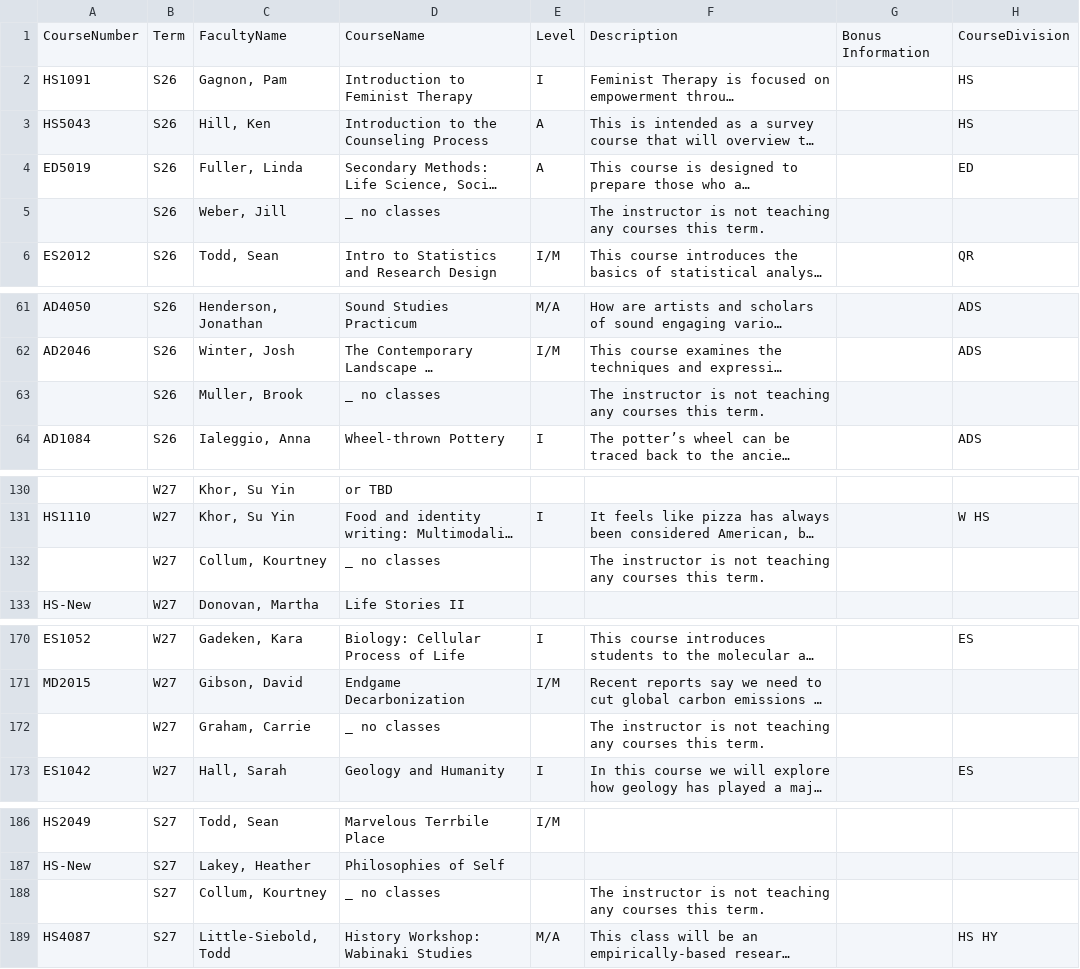
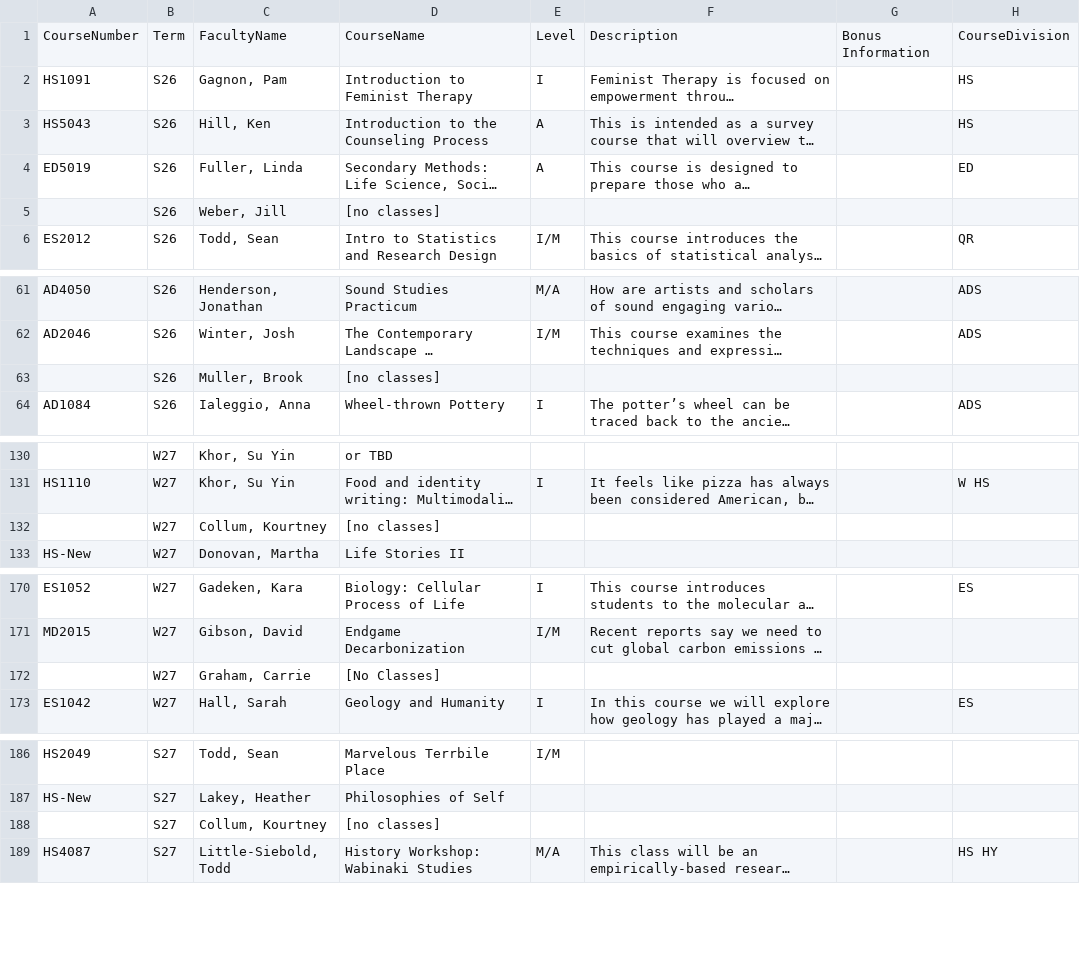
Before and after one commit to dpfeldman/dpfeldman.github.io, a CSV file: Courses/projections_output.csv, drawn as a sheet; only a part is shown, gaps mark what is left out; long unchanged cells end in …; the diff covers the shown part only; the diff names each change by its address in the sheet, - before the commit and + after, or states it on an @@ line.

```diff
--- a/Courses/projections_output.csv
+++ b/Courses/projections_output.csv
-D5: _ no classes
+D5: [no classes]
-F5: The instructor is not teaching any courses this term.
+F5: (empty)
-D63: _ no classes
+D63: [no classes]
-F63: The instructor is not teaching any courses this term.
+F63: (empty)
-D132: _ no classes
+D132: [no classes]
-F132: The instructor is not teaching any courses this term.
+F132: (empty)
-D172: _ no classes
+D172: [No Classes]
-F172: The instructor is not teaching any courses this term.
+F172: (empty)
-D188: _ no classes
+D188: [no classes]
-F188: The instructor is not teaching any courses this term.
+F188: (empty)
```
Also changed, not shown: 24 edited cells elsewhere in this file, 1 other file.
